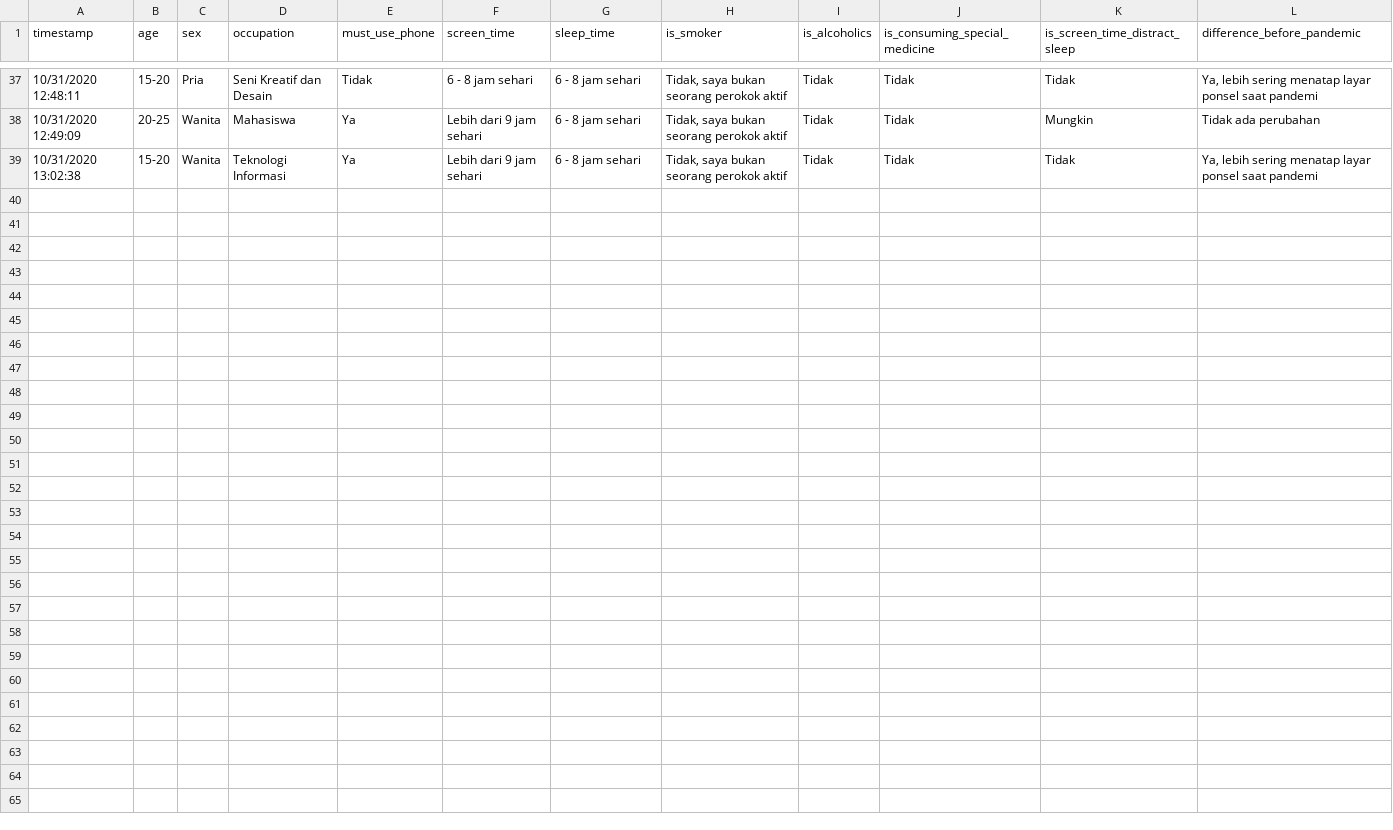
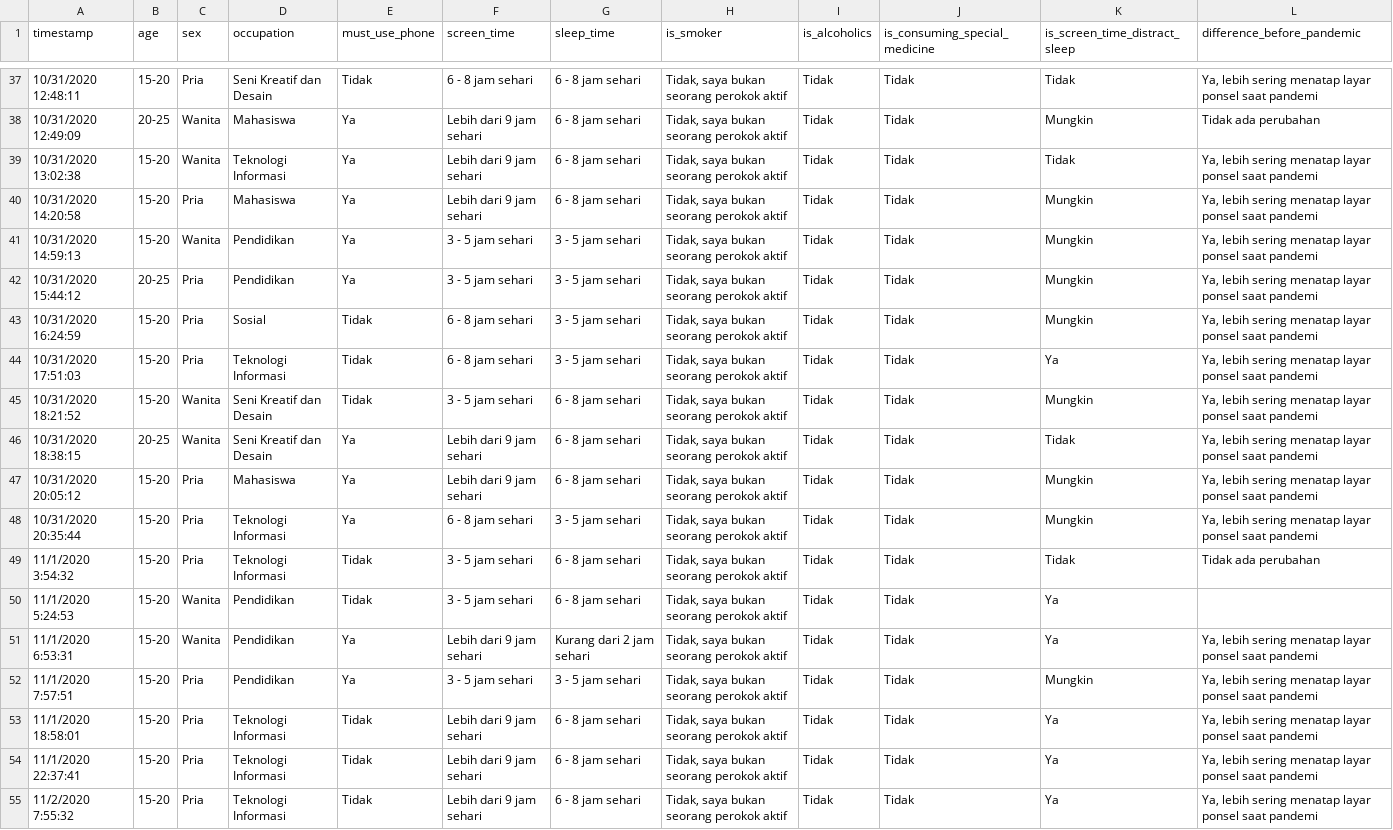
Before and after one commit to rendyananta/sleep-time-analysis, a CSV file: dataset/adjusted.csv, drawn as a sheet; only a part is shown, gaps mark what is left out.

```diff
--- a/dataset/adjusted.csv
+++ b/dataset/adjusted.csv
@@ -39 +39,17 @@ timestamp,age,sex,occupation,must_use_phone,screen_time,sleep_time,is_smoker,is_
 10/31/2020 13:02:38,15-20,Wanita,Teknologi Informasi,Ya,Lebih dari 9 jam sehari,6 - 8 jam sehari,"Tidak, saya bukan seorang perokok aktif",Tidak,Tidak,Tidak,"Ya, lebih sering menatap layar ponsel saat pandemi"
+10/31/2020 14:20:58,15-20,Pria,Mahasiswa,Ya,Lebih dari 9 jam sehari,6 - 8 jam sehari,"Tidak, saya bukan seorang perokok aktif",Tidak,Tidak,Mungkin,"Ya, lebih sering menatap layar ponsel saat pandemi"
+10/31/2020 14:59:13,15-20,Wanita,Pendidikan,Ya,3 - 5 jam sehari,3 - 5 jam sehari,"Tidak, saya bukan seorang perokok aktif",Tidak,Tidak,Mungkin,"Ya, lebih sering menatap layar ponsel saat pandemi"
+10/31/2020 15:44:12,20-25,Pria,Pendidikan,Ya,3 - 5 jam sehari,3 - 5 jam sehari,"Tidak, saya bukan seorang perokok aktif",Tidak,Tidak,Mungkin,"Ya, lebih sering menatap layar ponsel saat pandemi"
+10/31/2020 16:24:59,15-20,Pria,Sosial,Tidak,6 - 8 jam sehari,3 - 5 jam sehari,"Tidak, saya bukan seorang perokok aktif",Tidak,Tidak,Mungkin,"Ya, lebih sering menatap layar ponsel saat pandemi"
+10/31/2020 17:51:03,15-20,Pria,Teknologi Informasi,Tidak,6 - 8 jam sehari,3 - 5 jam sehari,"Tidak, saya bukan seorang perokok aktif",Tidak,Tidak,Ya,"Ya, lebih sering menatap layar ponsel saat pandemi"
+10/31/2020 18:21:52,15-20,Wanita,Seni Kreatif dan Desain,Tidak,3 - 5 jam sehari,6 - 8 jam sehari,"Tidak, saya bukan seorang perokok aktif",Tidak,Tidak,Mungkin,"Ya, lebih sering menatap layar ponsel saat pandemi"
+10/31/2020 18:38:15,20-25,Wanita,Seni Kreatif dan Desain,Ya,Lebih dari 9 jam sehari,6 - 8 jam sehari,"Tidak, saya bukan seorang perokok aktif",Tidak,Tidak,Tidak,"Ya, lebih sering menatap layar ponsel saat pandemi"
+10/31/2020 20:05:12,15-20,Pria,Mahasiswa,Ya,Lebih dari 9 jam sehari,6 - 8 jam sehari,"Tidak, saya bukan seorang perokok aktif",Tidak,Tidak,Mungkin,"Ya, lebih sering menatap layar ponsel saat pandemi"
+10/31/2020 20:35:44,15-20,Pria,Teknologi Informasi,Ya,6 - 8 jam sehari,3 - 5 jam sehari,"Tidak, saya bukan seorang perokok aktif",Tidak,Tidak,Mungkin,"Ya, lebih sering menatap layar ponsel saat pandemi"
+11/1/2020 3:54:32,15-20,Pria,Teknologi Informasi,Tidak,3 - 5 jam sehari,6 - 8 jam sehari,"Tidak, saya bukan seorang perokok aktif",Tidak,Tidak,Tidak,Tidak ada perubahan
+11/1/2020 5:24:53,15-20,Wanita,Pendidikan,Tidak,3 - 5 jam sehari,6 - 8 jam sehari,"Tidak, saya bukan seorang perokok aktif",Tidak,Tidak,Ya,
+11/1/2020 6:53:31,15-20,Wanita,Pendidikan,Ya,Lebih dari 9 jam sehari,Kurang dari 2 jam sehari,"Tidak, saya bukan seorang perokok aktif",Tidak,Tidak,Ya,"Ya, lebih sering menatap layar ponsel saat pandemi"
+11/1/2020 7:57:51,15-20,Pria,Pendidikan,Ya,3 - 5 jam sehari,3 - 5 jam sehari,"Tidak, saya bukan seorang perokok aktif",Tidak,Tidak,Mungkin,"Ya, lebih sering menatap layar ponsel saat pandemi"
+11/1/2020 18:58:01,15-20,Pria,Teknologi Informasi,Tidak,Lebih dari 9 jam sehari,6 - 8 jam sehari,"Tidak, saya bukan seorang perokok aktif",Tidak,Tidak,Ya,"Ya, lebih sering menatap layar ponsel saat pandemi"
+11/1/2020 22:37:41,15-20,Pria,Teknologi Informasi,Tidak,Lebih dari 9 jam sehari,6 - 8 jam sehari,"Tidak, saya bukan seorang perokok aktif",Tidak,Tidak,Ya,"Ya, lebih sering menatap layar ponsel saat pandemi"
+11/2/2020 7:55:32,15-20,Pria,Teknologi Informasi,Tidak,Lebih dari 9 jam sehari,6 - 8 jam sehari,"Tidak, saya bukan seorang perokok aktif",Tidak,Tidak,Ya,"Ya, lebih sering menatap layar ponsel saat pandemi"
```
Also changed, not shown: dataset/encoded.csv, dataset/raw.csv.
